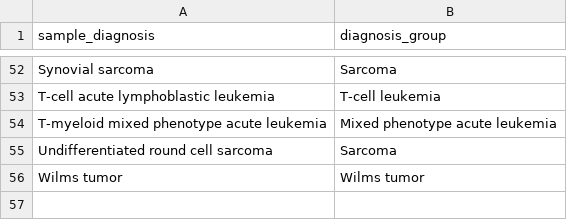
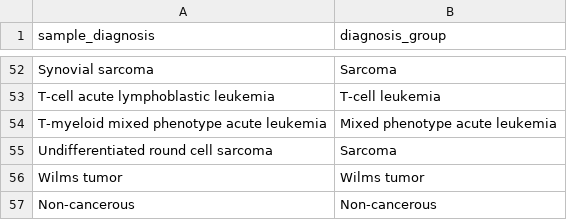
Before and after one commit to AlexsLemonade/scpca-nf, a TSV file: references/diagnosis-groups.tsv, drawn as a sheet; only a part is shown, gaps mark what is left out; the diff names each change by its address in the sheet, - before the commit and + after, or states it on an @@ line.

Commit message:
add non-cancerous to broad diagnosis

```diff
--- a/references/diagnosis-groups.tsv
+++ b/references/diagnosis-groups.tsv
+row 57: Non-cancerous | Non-cancerous
```
